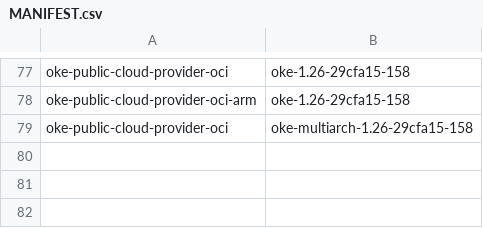
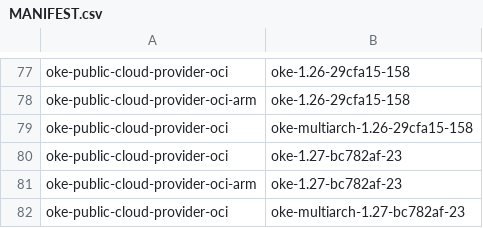
Before and after one commit to AkarshES/oci-cloud-controller-manager, a CSV file: MANIFEST.csv, drawn as a sheet; only a part is shown, gaps mark what is left out.

```diff
--- a/MANIFEST.csv
+++ b/MANIFEST.csv
@@ -79 +79,4 @@ oke-public-cloud-provider-oci-arm                 , oke-1.26-29cfa15-158
 oke-public-cloud-provider-oci                     , oke-multiarch-1.26-29cfa15-158
+oke-public-cloud-provider-oci                     , oke-1.27-bc782af-23
+oke-public-cloud-provider-oci-arm                 , oke-1.27-bc782af-23
+oke-public-cloud-provider-oci                     , oke-multiarch-1.27-bc782af-23
```
Also changed, not shown: 1 other file.
